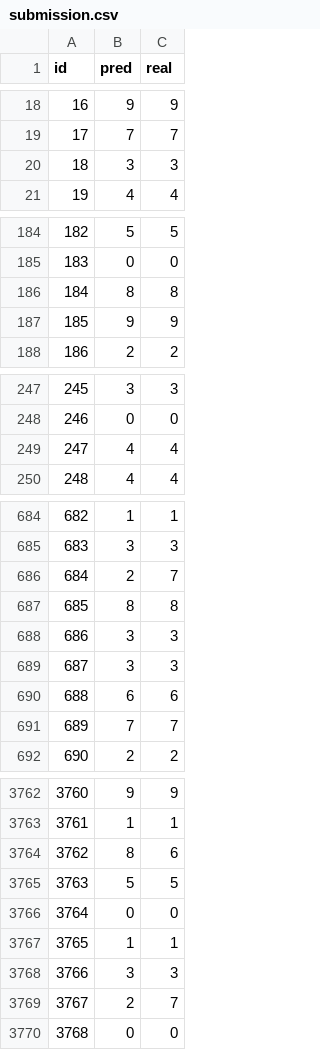
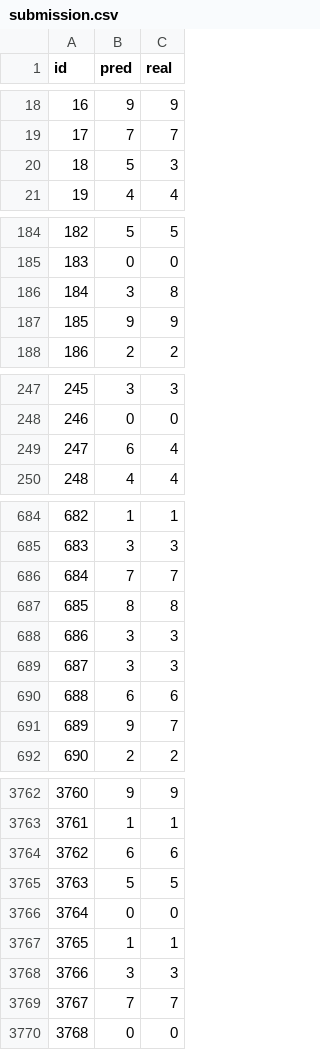
Before and after one commit to JeungChulPark/pythonProject, a CSV file: submission.csv, drawn as a sheet; only a part is shown, gaps mark what is left out; the diff covers the shown part only.

```diff
--- a/submission.csv
+++ b/submission.csv
@@ -19,3 +19,3 @@ id,pred,real
 17,7,7
-18,3,3
+18,5,3
 19,4,4
@@ -185,3 +185,3 @@ id,pred,real
 183,0,0
-184,8,8
+184,3,8
 185,9,9
@@ -248,3 +248,3 @@ id,pred,real
 246,0,0
-247,4,4
+247,6,4
 248,4,4
@@ -685,3 +685,3 @@ id,pred,real
 683,3,3
-684,2,7
+684,7,7
 685,8,8
@@ -690,3 +690,3 @@ id,pred,real
 688,6,6
-689,7,7
+689,9,7
 690,2,2
@@ -3763,3 +3763,3 @@ id,pred,real
 3761,1,1
-3762,8,6
+3762,6,6
 3763,5,5
@@ -3768,3 +3768,3 @@ id,pred,real
 3766,3,3
-3767,2,7
+3767,7,7
 3768,0,0
```
Also changed, not shown: 74 edited cells elsewhere in this file, 3 other files.
